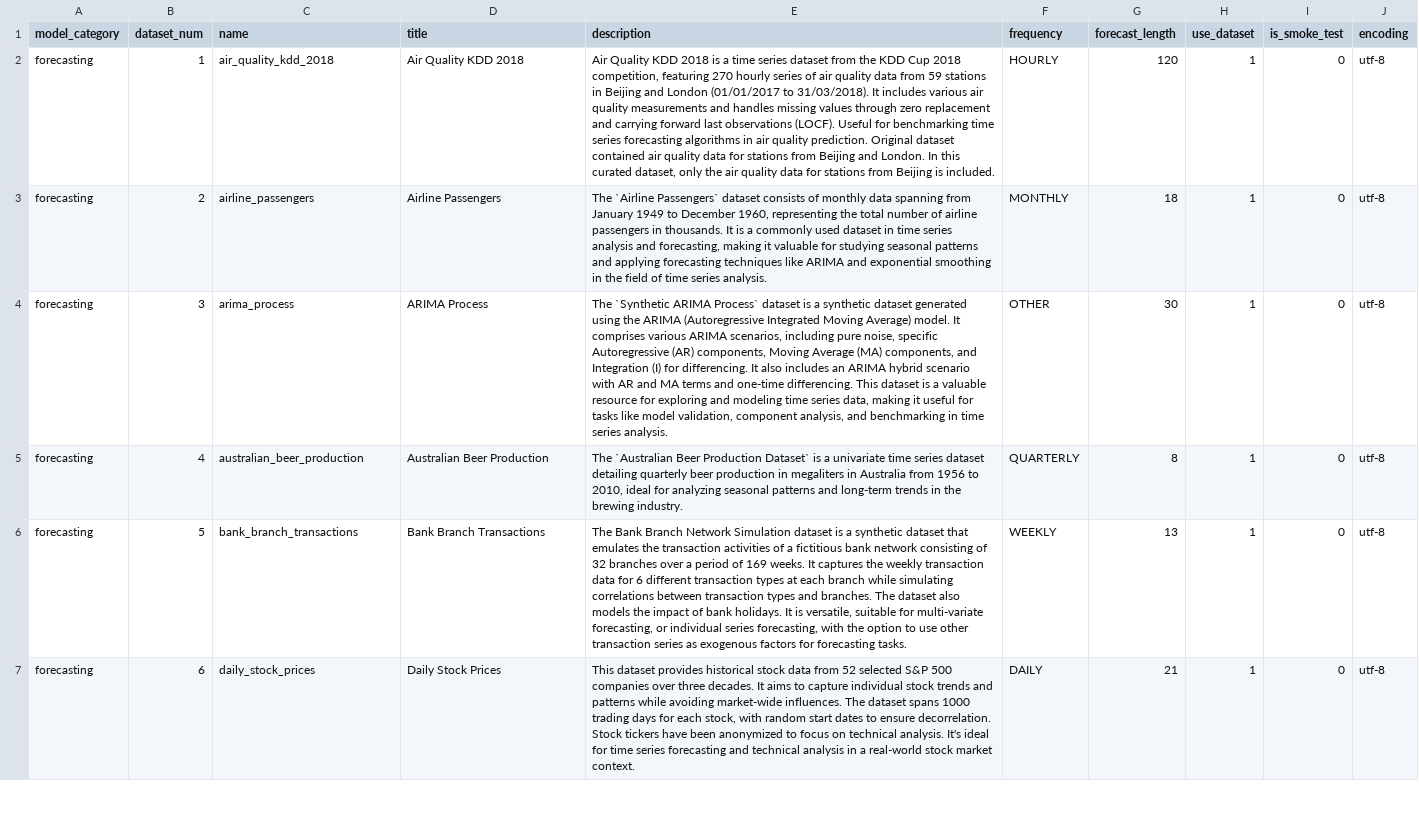
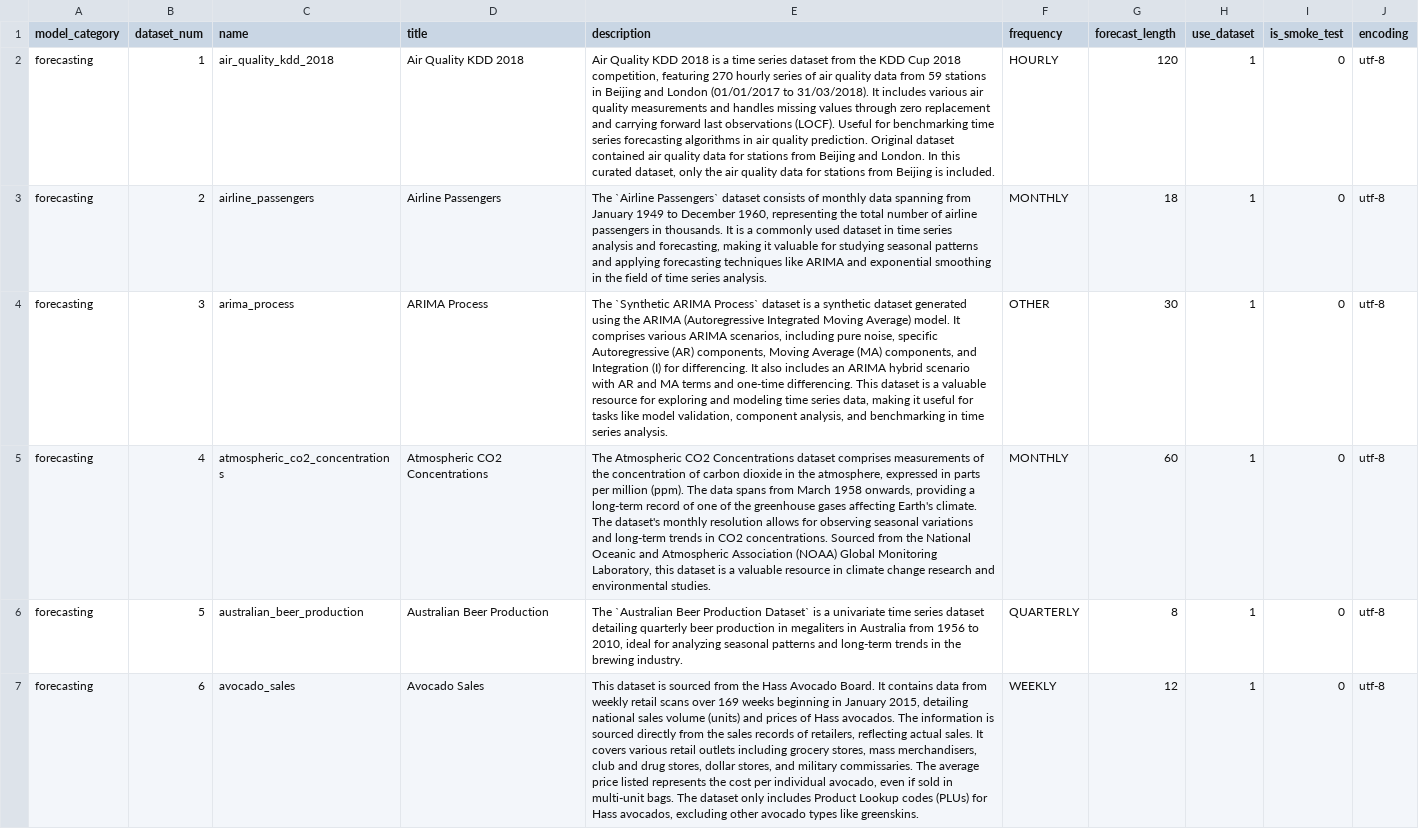
Before and after one commit to readytensor/rt-datasets-forecasting, a CSV file: config/forecasting_datasets.csv, drawn as a sheet; only a part is shown; the diff covers the shown part only; the diff names each change by its address in the sheet, - before the commit and + after, or states it on an @@ line.

```diff
--- a/config/forecasting_datasets.csv
+++ b/config/forecasting_datasets.csv
-C5 (name): australian_beer_production
+C5 (name): atmospheric_co2_concentrations
-D5 (title): Australian Beer Production
+D5 (title): Atmospheric CO2 Concentrations
-E5 (description): The `Australian Beer Production Dataset` is a univariate time series dataset detailing quarterly beer production in megaliters in Australia from 1956 to 2010, ideal for analyzing seasonal patterns and long-term trends in the brewing industry.
+E5 (description): The Atmospheric CO2 Concentrations dataset comprises measurements of the concentration of carbon dioxide in the atmosphere, expressed in parts per million (ppm). The data spans from March 1958 onwards, providing a long-term record of one of the greenhouse gases affecting Earth's climate. The dataset's monthly resolution allows for observing seasonal variations and long-term trends in CO2 concentrations. Sourced from the National Oceanic and Atmospheric Association (NOAA) Global Monitoring Laboratory, this dataset is a valuable resource in climate change research and environmental studies.
-F5 (frequency): QUARTERLY
+F5 (frequency): MONTHLY
-G5 (forecast_length): 8
+G5 (forecast_length): 60
-C6 (name): bank_branch_transactions
+C6 (name): australian_beer_production
-D6 (title): Bank Branch Transactions
+D6 (title): Australian Beer Production
-E6 (description): The Bank Branch Network Simulation dataset is a synthetic dataset that emulates the transaction activities of a fictitious bank network consisting of 32 branches over a period of 169 weeks. It captures the weekly transaction data for 6 different transaction types at each branch while simulating correlations between transaction types and branches. The dataset also models the impact of bank holidays. It is versatile, suitable for multi-variate forecasting, or individual series forecasting, with the option to use other transaction series as exogenous factors for forecasting tasks.
+E6 (description): The `Australian Beer Production Dataset` is a univariate time series dataset detailing quarterly beer production in megaliters in Australia from 1956 to 2010, ideal for analyzing seasonal patterns and long-term trends in the brewing industry.
-F6 (frequency): WEEKLY
+F6 (frequency): QUARTERLY
-G6 (forecast_length): 13
+G6 (forecast_length): 8
-C7 (name): daily_stock_prices
+C7 (name): avocado_sales
-D7 (title): Daily Stock Prices
+D7 (title): Avocado Sales
-E7 (description): This dataset provides historical stock data from 52 selected S&P 500 companies over three decades. It aims to capture individual stock trends and patterns while avoiding market-wide influences. The dataset spans 1000 trading days for each stock, with random start dates to ensure decorrelation. Stock tickers have been anonymized to focus on technical analysis. It's ideal for time series forecasting and technical analysis in a real-world stock market context.
+E7 (description): This dataset is sourced from the Hass Avocado Board. It contains data from weekly retail scans over 169 weeks beginning in January 2015, detailing national sales volume (units) and prices of Hass avocados. The information is sourced directly from the sales records of retailers, reflecting actual sales. It covers various retail outlets including grocery stores, mass merchandisers, club and drug stores, dollar stores, and military commissaries. The average price listed represents the cost per individual avocado, even if sold in multi-unit bags. The dataset only includes Product Lookup codes (PLUs) for Hass avocados, excluding other avocado types like greenskins.
-F7 (frequency): DAILY
+F7 (frequency): WEEKLY
-G7 (forecast_length): 21
+G7 (forecast_length): 12
```
Also changed, not shown: 6 added rows and 64 edited cells elsewhere in this file, config/forecasting_datasets_fields.csv, 3 other files.
